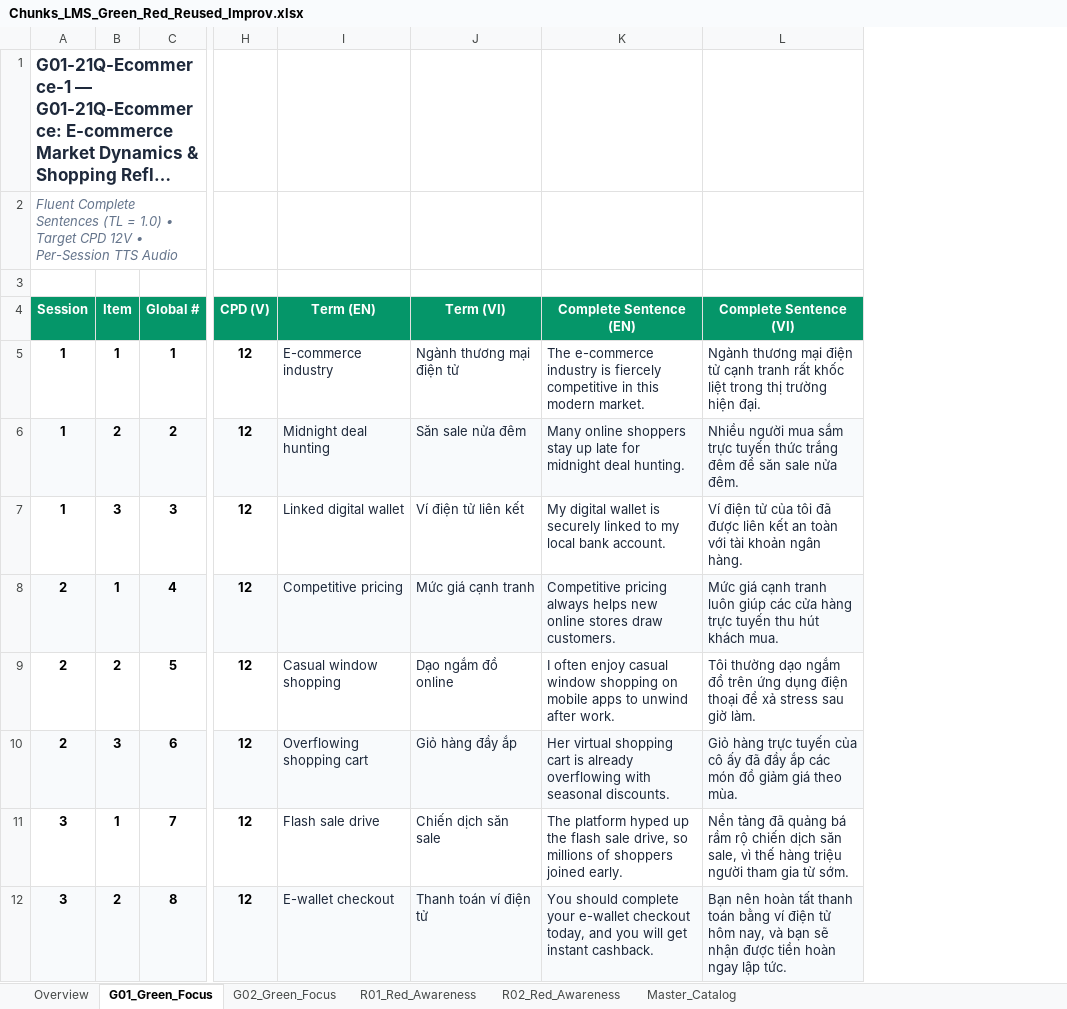
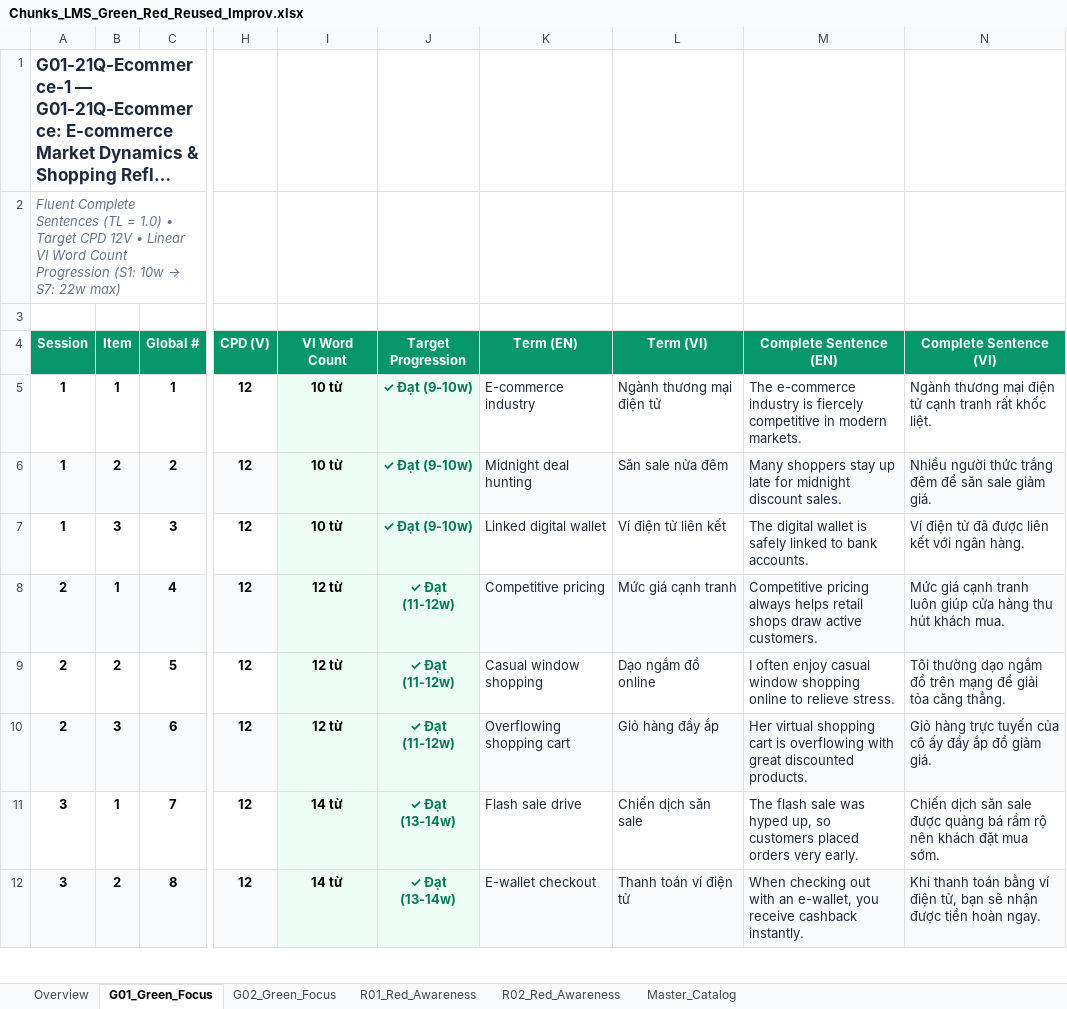
Before and after one commit to genshai-11/Chunks-LMS, an Excel workbook: @output/Chunks_LMS_Green_Red_Reused_Improv.xlsx, sheet G01_Green_Focus, drawn as a sheet; only a part is shown, gaps mark what is left out; long unchanged cells end in …; values as stored, in another font and other column widths than the file's, no borders; addresses are those after the commit; the diff covers the shown part only; the diff names each change by its address in the sheet, - before the commit and + after, or states it on an @@ line.

Commit message:
fix(catalog): enforce exact linear word counts for Green tests and multi-word collocations for Red tests

```diff
--- a/@output/Chunks_LMS_Green_Red_Reused_Improv.xlsx (sheet G01_Green_Focus)
+++ b/@output/Chunks_LMS_Green_Red_Reused_Improv.xlsx (sheet G01_Green_Focus)
+column I (VI Word Count), rows 5-12: 10 từ | 10 từ | 10 từ | 12 từ | 12 từ | 12 từ | 14 từ | 14 từ
+column J (Target Progression), rows 5-12: ✓ Đạt (9-10w) | ✓ Đạt (9-10w) | ✓ Đạt (9-10w) | ✓ Đạt (11-12w) | ✓ Đạt (11-12w) | ✓ Đạt (11-12w) | ✓ Đạt (13-14w) | ✓ Đạt (13-14w)
@@ A2 (Session): …12V • Per-Session TTS Audio → …12V • Linear VI Word Count Progression (S1: 10w → S7: 22w max) @@
-M5 (Complete Sentence (EN)): …competitive in this modern market.
+M5 (Complete Sentence (EN)): …competitive in modern markets.
-N5 (Complete Sentence (VI)): …rất khốc liệt trong thị trường hiện đại.
+N5 (Complete Sentence (VI)): …rất khốc liệt.
-M6 (Complete Sentence (EN)): Many online shoppers stay up late for midnight deal hunting.
+M6 (Complete Sentence (EN)): Many shoppers stay up late for midnight discount sales.
-N6 (Complete Sentence (VI)): Nhiều người mua sắm trực tuyến thức trắng đêm để săn sale nửa đêm.
+N6 (Complete Sentence (VI)): Nhiều người thức trắng đêm để săn sale giảm giá.
-M7 (Complete Sentence (EN)): My digital wallet is securely linked to my local bank account.
+M7 (Complete Sentence (EN)): The digital wallet is safely linked to bank accounts.
-N7 (Complete Sentence (VI)): …điện tử của tôi đã được liên kết an toàn với tài khoản ngân hàng.
+N7 (Complete Sentence (VI)): …điện tử đã được liên kết với ngân hàng.
-M8 (Complete Sentence (EN)): …always helps new online stores draw customers.
+M8 (Complete Sentence (EN)): …always helps retail shops draw active customers.
-N8 (Complete Sentence (VI)): …luôn giúp các cửa hàng trực tuyến thu hút…
+N8 (Complete Sentence (VI)): …luôn giúp cửa hàng thu hút…
-M9 (Complete Sentence (EN)): …window shopping on mobile apps to unwind after work.
+M9 (Complete Sentence (EN)): …window shopping online to relieve stress.
-N9 (Complete Sentence (VI)): …đồ trên ứng dụng điện thoại để xả stress sau giờ làm.
+N9 (Complete Sentence (VI)): …đồ trên mạng để giải tỏa căng thẳng.
-M10 (Complete Sentence (EN)): …cart is already overflowing with seasonal discounts.
+M10 (Complete Sentence (EN)): …cart is overflowing with great discounted products.
-N10 (Complete Sentence (VI)): …cô ấy đã đầy ắp các món đồ giảm giá theo mùa.
+N10 (Complete Sentence (VI)): …cô ấy đầy ắp đồ giảm giá.
-M11 (Complete Sentence (EN)): The platform hyped up the flash sale drive, so millions of shoppers joined early.
+M11 (Complete Sentence (EN)): The flash sale was hyped up, so customers placed orders very early.
-N11 (Complete Sentence (VI)): Nền tảng đã quảng bá rầm rộ chiến dịch săn sale, vì thế hàng triệu người tham gia từ sớm.
+N11 (Complete Sentence (VI)): Chiến dịch săn sale được quảng bá rầm rộ nên khách đặt mua sớm.
-M12 (Complete Sentence (EN)): You should complete your e-wallet checkout today, and you will get instant cashback.
+M12 (Complete Sentence (EN)): When checking out with an e-wallet, you receive cashback instantly.
-N12 (Complete Sentence (VI)): Bạn nên hoàn tất thanh toán bằng ví điện tử hôm nay, và bạn sẽ nhận được tiền hoàn ngay lập tức.
+N12 (Complete Sentence (VI)): Khi thanh toán bằng ví điện tử, bạn sẽ nhận được tiền hoàn ngay.
```
Also changed, not shown: 27 edited cells elsewhere in this sheet, sheet Master_Catalog, sheet G02_Green_Focus, sheet R02_Red_Awareness, sheet R01_Red_Awareness, 9 other files.
